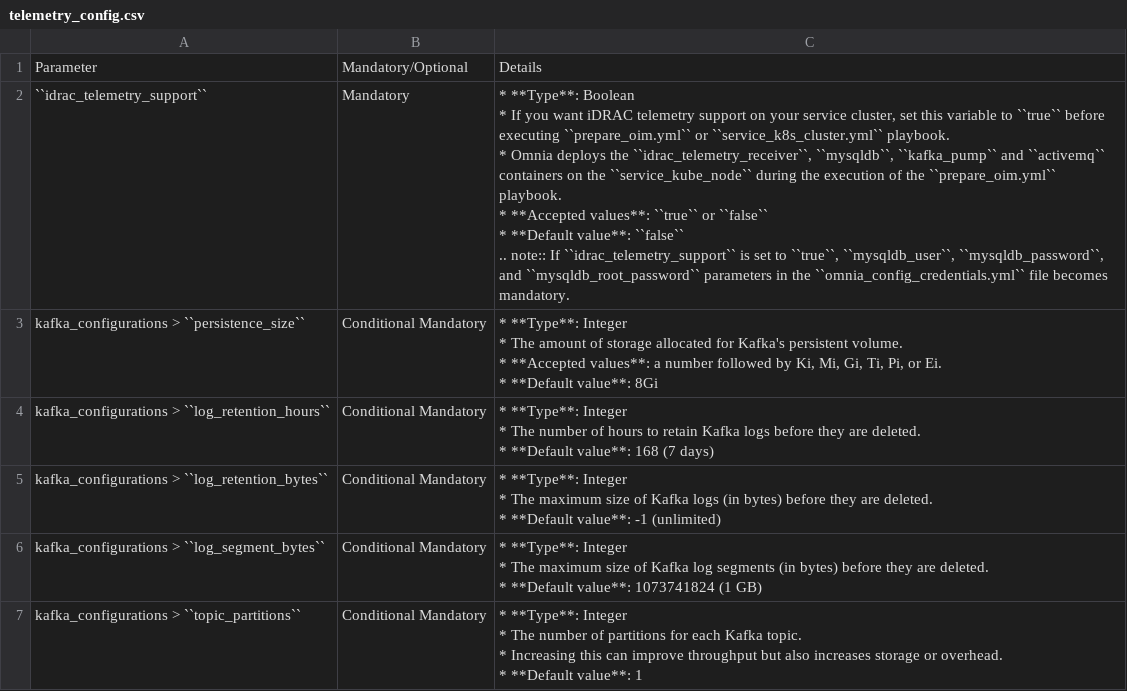
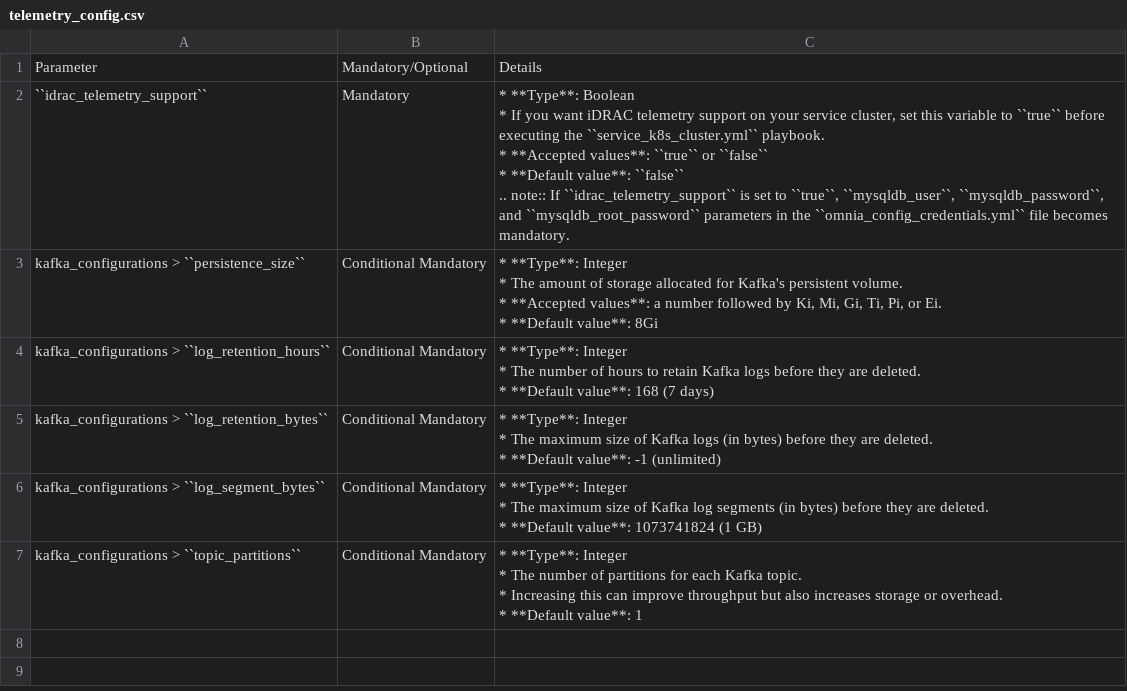
Before and after one commit to vasanthsathya/Doc-Generation, a CSV file: docs/source/Tables/telemetry_config.csv, drawn as a sheet.

```diff
--- a/docs/source/Tables/telemetry_config.csv
+++ b/docs/source/Tables/telemetry_config.csv
@@ -1,10 +1,9 @@
 "Parameter	",Mandatory/Optional,Details
-``idrac_telemetry_support``,Mandatory,"* **Type**: Boolean
-* If you want iDRAC telemetry support on your service cluster, set this variable to ``true`` before executing ``prepare_oim.yml`` or ``service_k8s_cluster.yml`` playbook.
-* Omnia deploys the ``idrac_telemetry_receiver``, ``mysqldb``, ``kafka_pump`` and ``activemq`` containers on the ``service_kube_node`` during the execution of the ``prepare_oim.yml`` playbook.
-
-* **Accepted values**: ``true`` or ``false``
-* **Default value**: ``false``
-
-.. note:: If ``idrac_telemetry_support`` is set to ``true``, ``mysqldb_user``, ``mysqldb_password``, and ``mysqldb_root_password`` parameters in the ``omnia_config_credentials.yml`` file becomes mandatory. "
+``idrac_telemetry_support``,Mandatory,"* **Type**: Boolean
+* If you want iDRAC telemetry support on your service cluster, set this variable to ``true`` before executing  the ``service_k8s_cluster.yml`` playbook.
+
+* **Accepted values**: ``true`` or ``false``
+* **Default value**: ``false``
+
+.. note:: If ``idrac_telemetry_support`` is set to ``true``, ``mysqldb_user``, ``mysqldb_password``, and ``mysqldb_root_password`` parameters in the ``omnia_config_credentials.yml`` file becomes mandatory. "
 kafka_configurations > ``persistence_size``,Conditional Mandatory,"* **Type**: Integer
```
Also changed, not shown: 1 other file.
